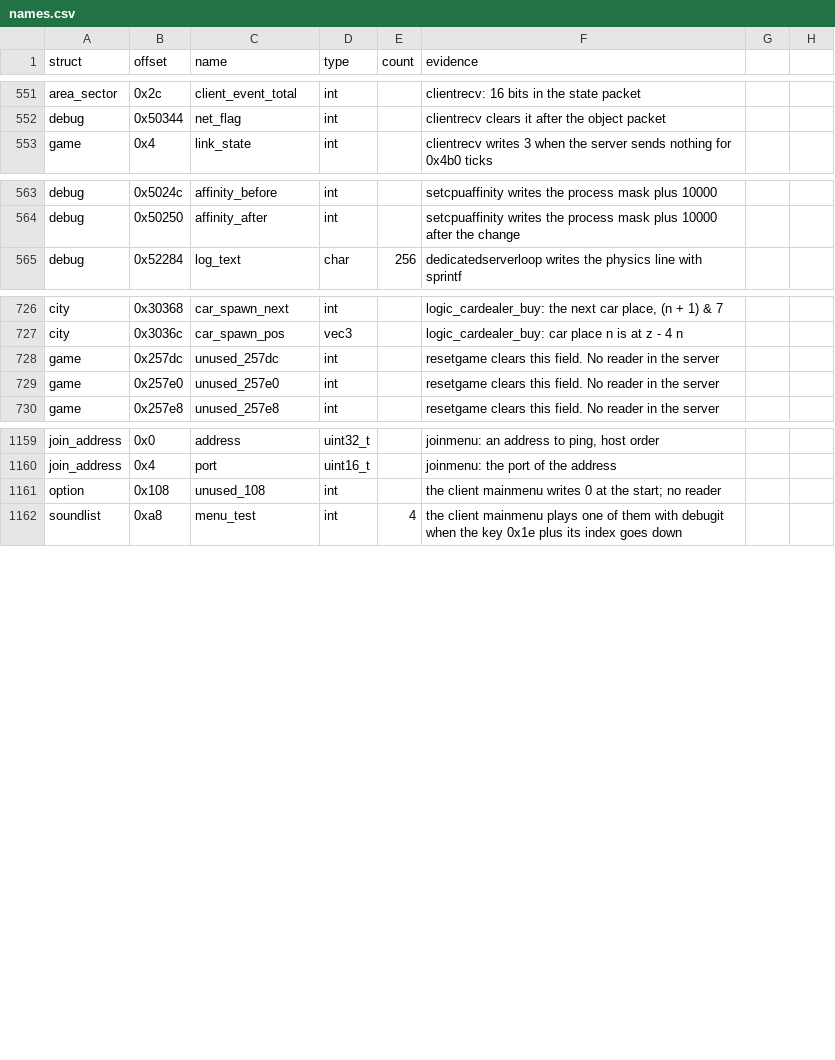
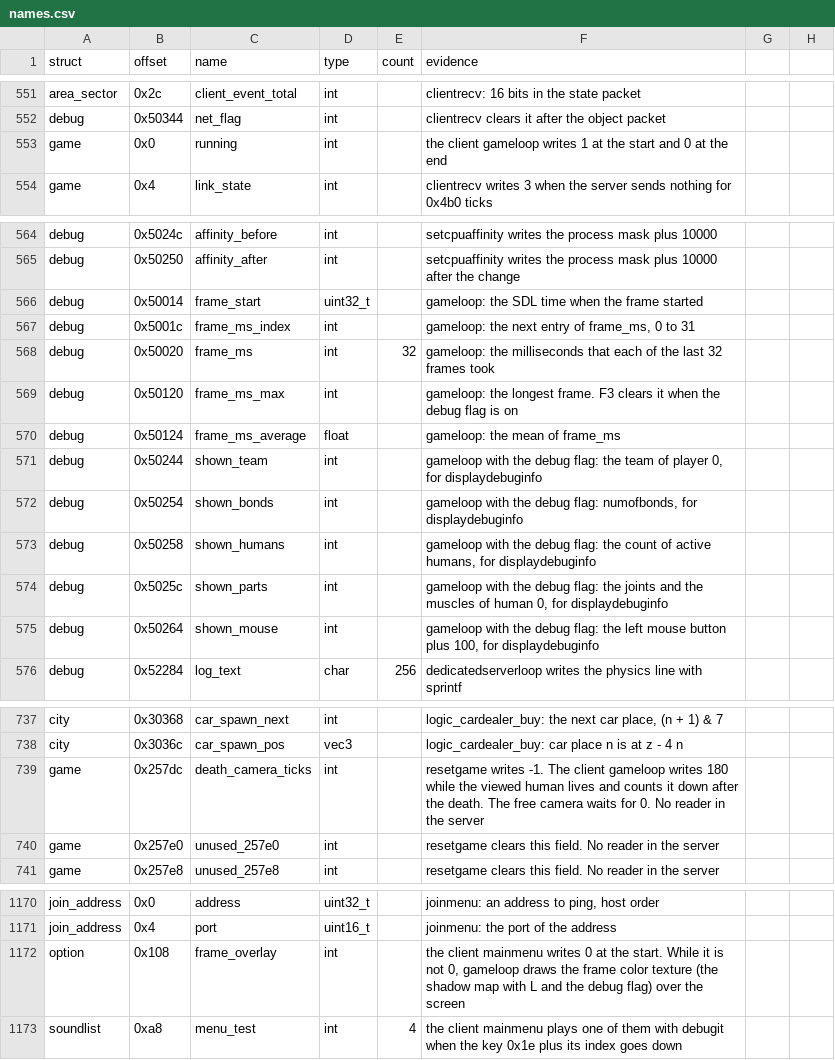
Before and after one commit to TheGreatVulpzin/OpenSubRosa24, a CSV file: analysis/structs/names.csv, drawn as a sheet; only a part is shown, gaps mark what is left out.

Commit message:
Client C7: rewrite gameloop
gameloop is in src/client/setup/loop.c: the start of a game, one
frame (textures, camera, render, voice copy, display, timing, ticks,
menus) and the end. It waits in adopted_C7loop_pending.txt for a test
in the game window.

Names: the frame time ring and the debug display values of Debug,
game.running, game.death_camera_ticks (was unused_257dc),
option.frame_overlay (was unused_108), hide_messages, player_marks.
voice_on becomes show_help: F1 toggles the help display.

An Opus review compared the code with the decompiled reference and
found one float difference (the camera turn weight is a float local).
It is fixed. The short gate shows no drop when the results are
matched by address: its 75 problems are functions that C11 named and
the known __GLeeGetExtensions return.

```diff
--- a/analysis/structs/names.csv
+++ b/analysis/structs/names.csv
@@ -552,2 +552,3 @@ area_sector,0x2c,client_event_total,int,,"clientrecv: 16 bits in the state packe
 debug,0x50344,net_flag,int,,"clientrecv clears it after the object packet"
+game,0x0,running,int,,"the client gameloop writes 1 at the start and 0 at the end"
 game,0x4,link_state,int,,"clientrecv writes 3 when the server sends nothing for 0x4b0 ticks"
@@ -564,2 +565,12 @@ debug,0x5024c,affinity_before,int,,setcpuaffinity writes the process mask plus 1
 debug,0x50250,affinity_after,int,,setcpuaffinity writes the process mask plus 10000 after the change
+debug,0x50014,frame_start,uint32_t,,"gameloop: the SDL time when the frame started"
+debug,0x5001c,frame_ms_index,int,,"gameloop: the next entry of frame_ms, 0 to 31"
+debug,0x50020,frame_ms,int,32,"gameloop: the milliseconds that each of the last 32 frames took"
+debug,0x50120,frame_ms_max,int,,"gameloop: the longest frame. F3 clears it when the debug flag is on"
+debug,0x50124,frame_ms_average,float,,"gameloop: the mean of frame_ms"
+debug,0x50244,shown_team,int,,"gameloop with the debug flag: the team of player 0, for displaydebuginfo"
+debug,0x50254,shown_bonds,int,,"gameloop with the debug flag: numofbonds, for displaydebuginfo"
+debug,0x50258,shown_humans,int,,"gameloop with the debug flag: the count of active humans, for displaydebuginfo"
+debug,0x5025c,shown_parts,int,,"gameloop with the debug flag: the joints and the muscles of human 0, for displaydebuginfo"
+debug,0x50264,shown_mouse,int,,"gameloop with the debug flag: the left mouse button plus 100, for displaydebuginfo"
 debug,0x52284,log_text,char,256,dedicatedserverloop writes the physics line with sprintf
@@ -727,3 +738,3 @@ city,0x30368,car_spawn_next,int,,"logic_cardealer_buy: the next car place, (n +
 city,0x3036c,car_spawn_pos,vec3,,logic_cardealer_buy: car place n is at z - 4 n
-game,0x257dc,unused_257dc,int,,resetgame clears this field. No reader in the server
+game,0x257dc,death_camera_ticks,int,,"resetgame writes -1. The client gameloop writes 180 while the viewed human lives and counts it down after the death. The free camera waits for 0. No reader in the server"
 game,0x257e0,unused_257e0,int,,resetgame clears this field. No reader in the server
@@ -1160,3 +1171,3 @@ join_address,0x0,address,uint32_t,,"joinmenu: an address to ping, host order"
 join_address,0x4,port,uint16_t,,"joinmenu: the port of the address"
-option,0x108,unused_108,int,,"the client mainmenu writes 0 at the start; no reader"
+option,0x108,frame_overlay,int,,"the client mainmenu writes 0 at the start. While it is not 0, gameloop draws the frame color texture (the shadow map with L and the debug flag) over the screen"
 soundlist,0xa8,menu_test,int,4,"the client mainmenu plays one of them with debugit when the key 0x1e plus its index goes down"
```
Also changed, not shown: analysis/client_win/group_globals_C7.csv, 13 other files.
